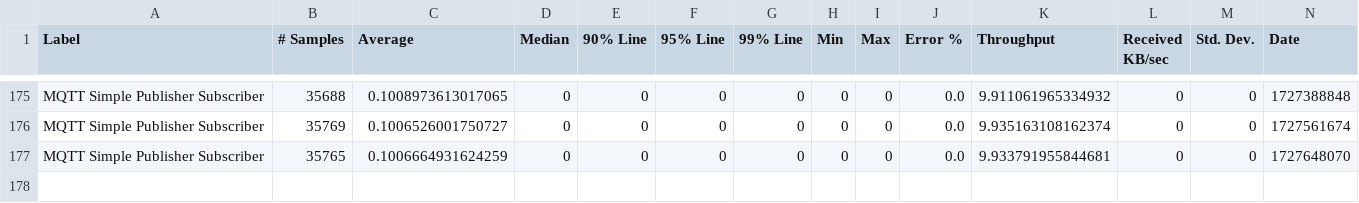
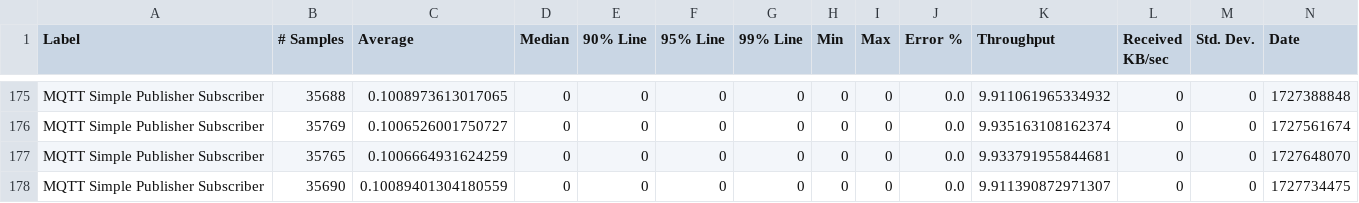
Before and after one commit to ballerina-platform/module-ballerina-mqtt, a CSV file: load-tests/simple_publisher_subscriber/results/summary.csv, drawn as a sheet; only a part is shown, gaps mark what is left out; rows hold the shown columns only; the diff names each change by its address in the sheet, - before the commit and + after, or states it on an @@ line.

Commit message:
Update simple_publisher_subscriber test results on Mon Sep 30 22:15:20 UTC 2024

```diff
--- a/load-tests/simple_publisher_subscriber/results/summary.csv
+++ b/load-tests/simple_publisher_subscriber/results/summary.csv
+row 178: MQTT Simple Publisher Subscriber | 35690 | 0.10089401304180559 | 0 | 0 | 0 | 0 | 0 | 0 | 0.0 | 9.911390872971307 | 0 | 0 | 1727734475
```
